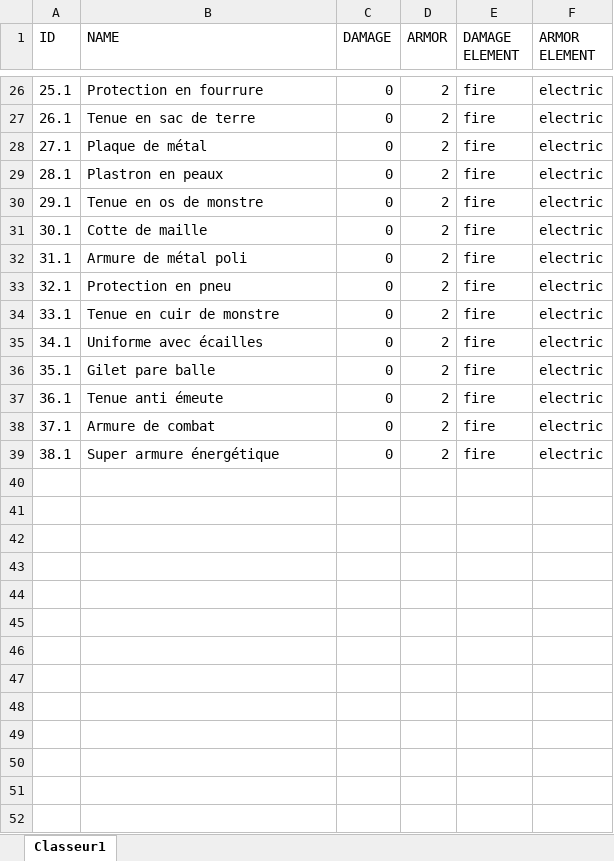
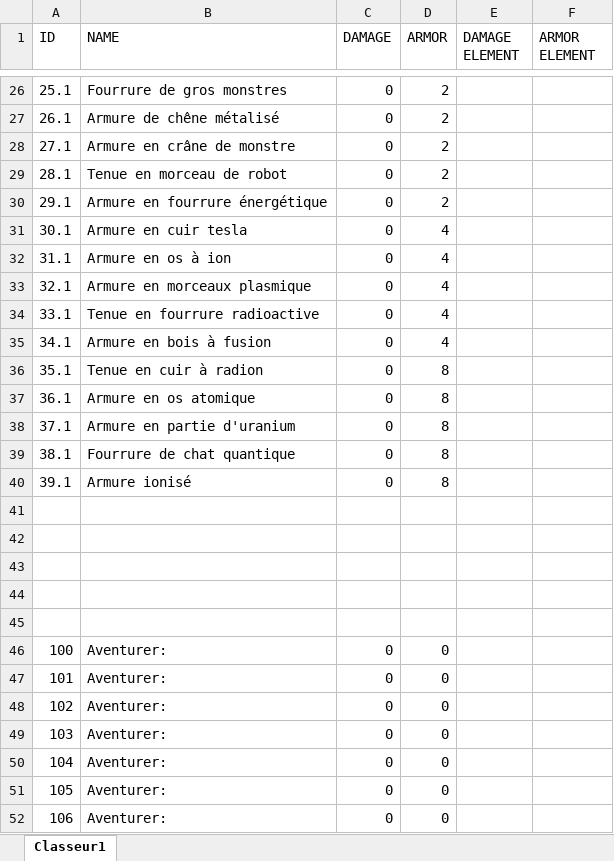
Before and after one commit to dqchess/5GD-JeuDeCarteHybride, an Excel workbook: Assets/Resources/cardsdata_Modifier.xlsx, sheet Classeur1, drawn as a sheet; only a part is shown, gaps mark what is left out; values as stored, in another font and other column widths than the file's, no borders; the diff covers the shown part only; the diff names each change by its address in the sheet, - before the commit and + after, or states it on an @@ line.

```diff
--- a/Assets/Resources/cardsdata_Modifier.xlsx (sheet Classeur1)
+++ b/Assets/Resources/cardsdata_Modifier.xlsx (sheet Classeur1)
-B26 (NAME): Protection en fourrure
+B26 (NAME): Fourrure de gros monstres
-E26:E39 (DAMAGE ELEMENT): fire
+E26:E39 (DAMAGE ELEMENT): (empty)
-F26:F39 (ARMOR ELEMENT): electric
+F26:F39 (ARMOR ELEMENT): (empty)
-B27 (NAME): Tenue en sac de terre
+B27 (NAME): Armure de chêne métalisé
-B28 (NAME): Plaque de métal
+B28 (NAME): Armure en crâne de monstre
-B29 (NAME): Plastron en peaux
+B29 (NAME): Tenue en morceau de robot
-B30 (NAME): Tenue en os de monstre
+B30 (NAME): Armure en fourrure énergétique
-B31 (NAME): Cotte de maille
+B31 (NAME): Armure en cuir tesla
-D31:D35 (ARMOR): 2
+D31:D35 (ARMOR): 4
-B32 (NAME): Armure de métal poli
+B32 (NAME): Armure en os à ion
-B33 (NAME): Protection en pneu
+B33 (NAME): Armure en morceaux plasmique
-B34 (NAME): Tenue en cuir de monstre
+B34 (NAME): Tenue en fourrure radioactive
-B35 (NAME): Uniforme avec écailles
+B35 (NAME): Armure en bois à fusion
-B36 (NAME): Gilet pare balle
+B36 (NAME): Tenue en cuir à radion
-D36:D39 (ARMOR): 2
+D36:D39 (ARMOR): 8
-B37 (NAME): Tenue anti émeute
+B37 (NAME): Armure en os atomique
-B38 (NAME): Armure de combat
+B38 (NAME): Armure en partie d'uranium
-B39 (NAME): Super armure énergétique
+B39 (NAME): Fourrure de chat quantique
+row 40: 39.1 | Armure ionisé | 0 | 8
+row 41: (empty)
+row 42: (empty)
+row 43: (empty)
+row 44: (empty)
+row 45: (empty)
+row 46: 100 | Aventurer: | 0 | 0
+row 47: 101 | Aventurer: | 0 | 0
+row 48: 102 | Aventurer: | 0 | 0
+row 49: 103 | Aventurer: | 0 | 0
+row 50: 104 | Aventurer: | 0 | 0
+row 51: 105 | Aventurer: | 0 | 0
+row 52: 106 | Aventurer: | 0 | 0
```
Also changed, not shown: 4 added rows and 86 edited cells elsewhere in this sheet, 1 other file.
